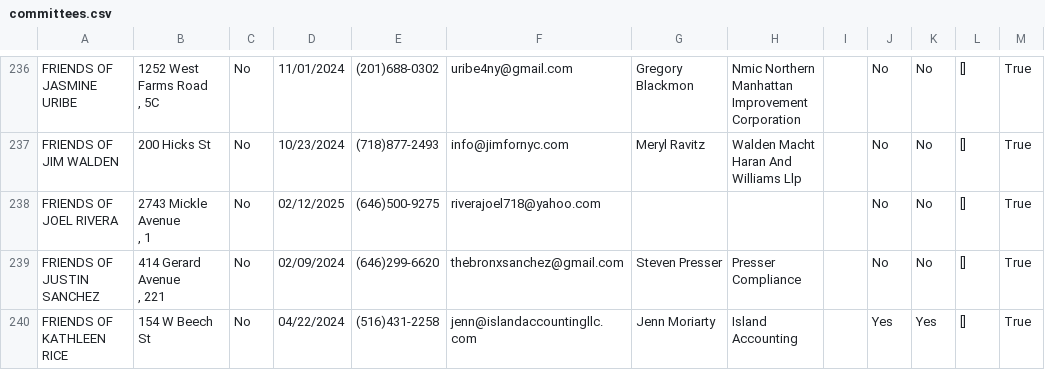
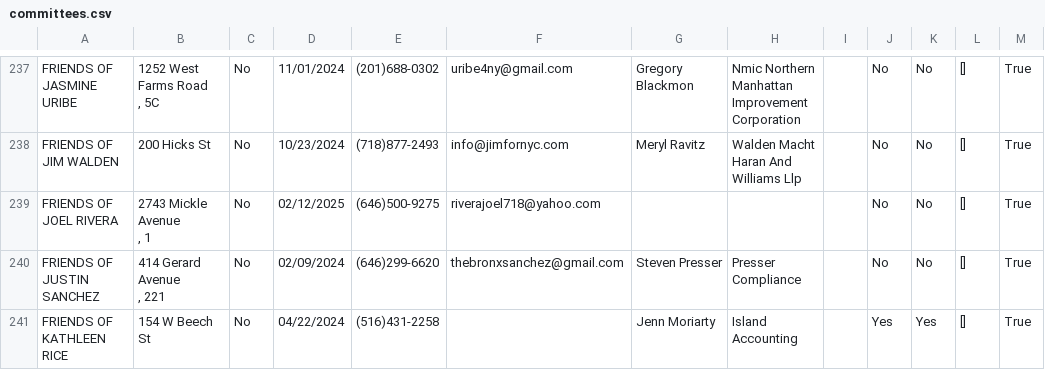
Before and after one commit to fedex1/campaign-tracker, a CSV file: committees.csv, drawn as a sheet; only a part is shown, gaps mark what is left out; the diff covers the shown part only.

```diff
--- a/committees.csv
+++ b/committees.csv
@@ -365,2 +366,2 @@ FRIENDS OF JUSTIN SANCHEZ,"414  Gerard Avenue
 ,  221",No,02/09/2024,(646)299-6620,thebronxsanchez@gmail.com,Steven  Presser,Presser Compliance,,No,No,[],True
-FRIENDS OF KATHLEEN RICE,154  W Beech St,No,04/22/2024,(516)431-2258,jenn@islandaccountingllc.com,Jenn  Moriarty,Island Accounting,,Yes,Yes,[],True
+FRIENDS OF KATHLEEN RICE,154  W Beech St,No,04/22/2024,(516)431-2258,,Jenn  Moriarty,Island Accounting,,Yes,Yes,[],True
```
Also changed, not shown: 1 added row and 12 edited cells elsewhere in this file, nyccfb_info_public_reports_candidate_25.htm.csv, nyccfb_info_public_reports_pclt_25.htm.csv, 1 other file.
